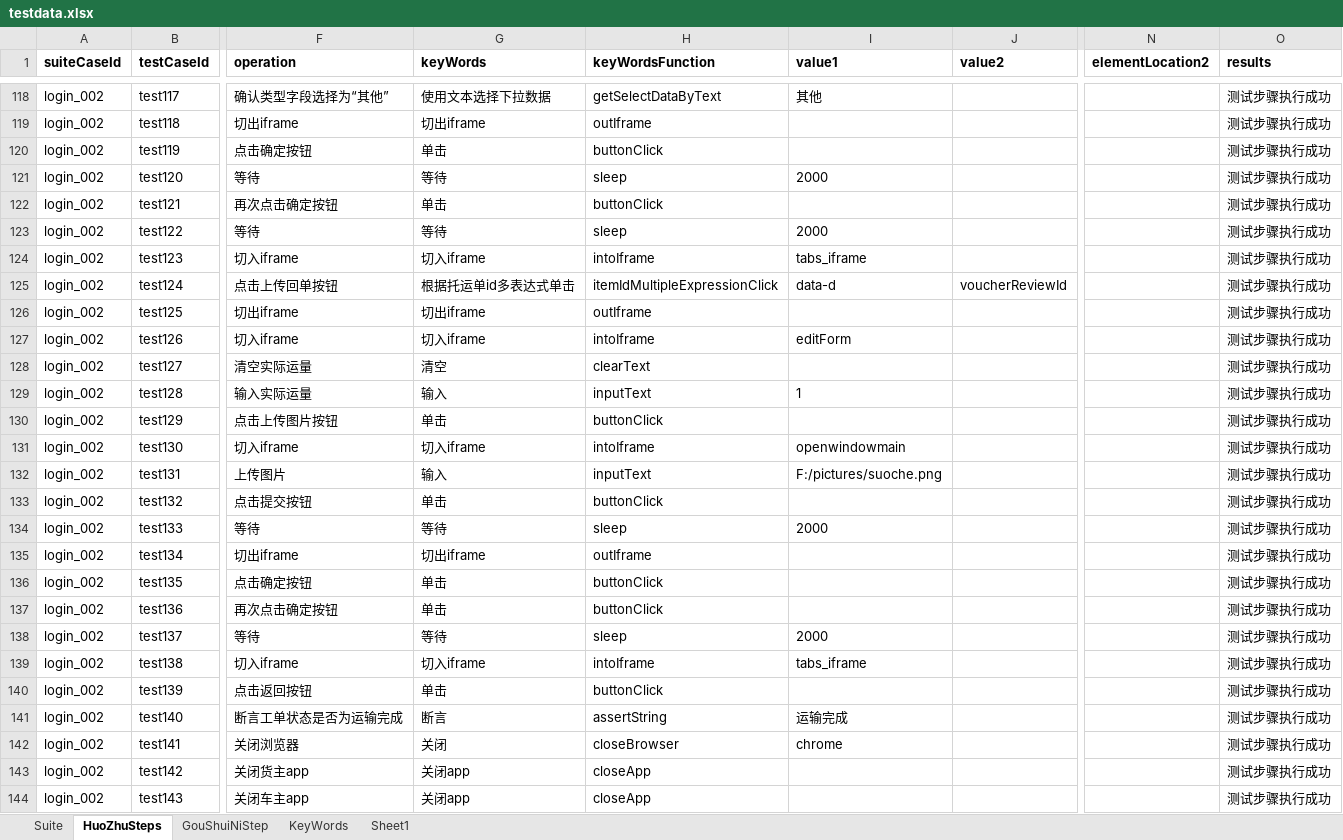
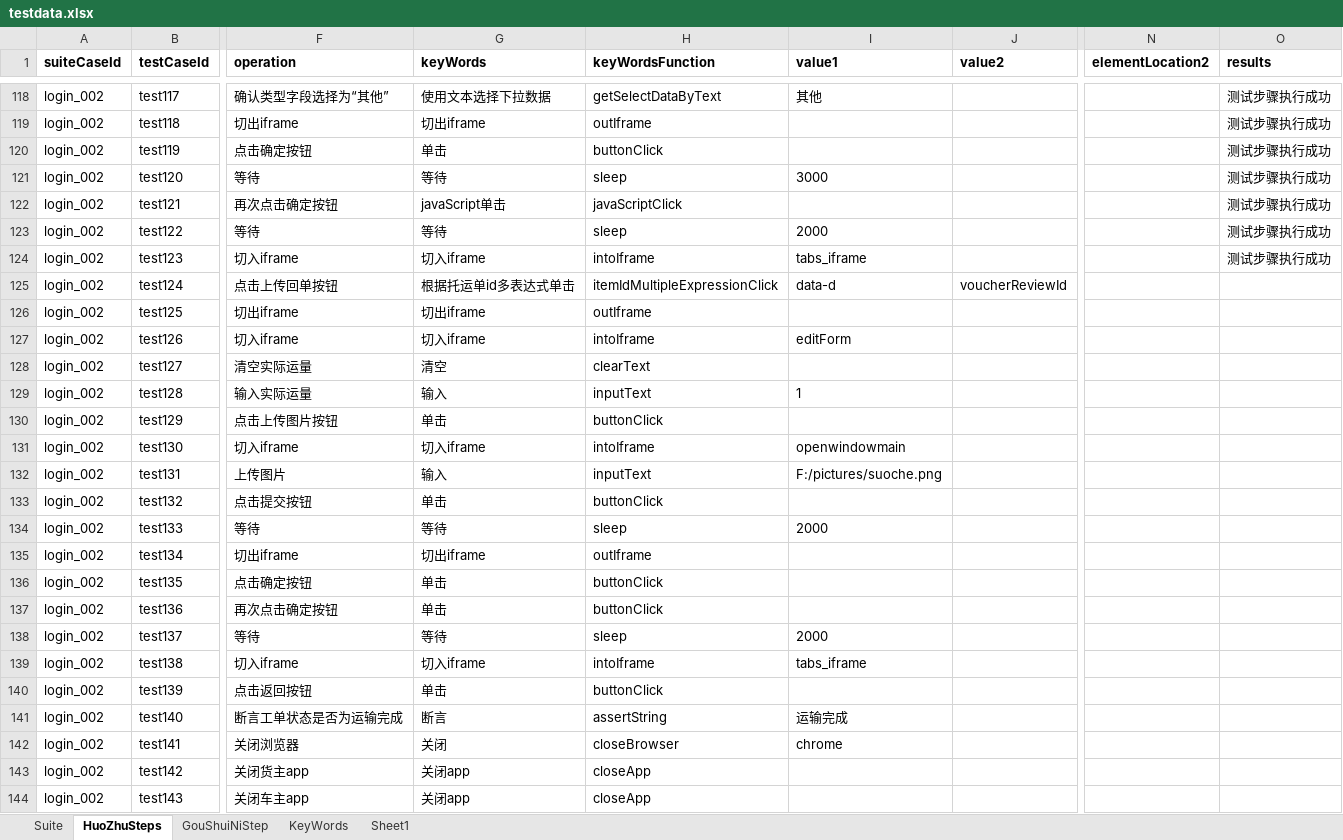
Before and after one commit to ZouYuanYYX/WuLiuUiAutomation, an Excel workbook: excel_testcase/testdata.xlsx, sheet HuoZhuSteps, drawn as a sheet; only a part is shown, gaps mark what is left out; values as stored, in another font and other column widths than the file's, no borders; the diff names each change by its address in the sheet, - before the commit and + after, or states it on an @@ line.

```diff
--- a/excel_testcase/testdata.xlsx (sheet HuoZhuSteps)
+++ b/excel_testcase/testdata.xlsx (sheet HuoZhuSteps)
-I121 (value1): 2000
+I121 (value1): 3000
-G122 (keyWords): 单击
+G122 (keyWords): javaScript单击
-H122 (keyWordsFunction): buttonClick
+H122 (keyWordsFunction): javaScriptClick
-O125:O144 (results): 测试步骤执行成功
+O125:O144 (results): (empty)
```
Also changed, not shown: 47 other files.
